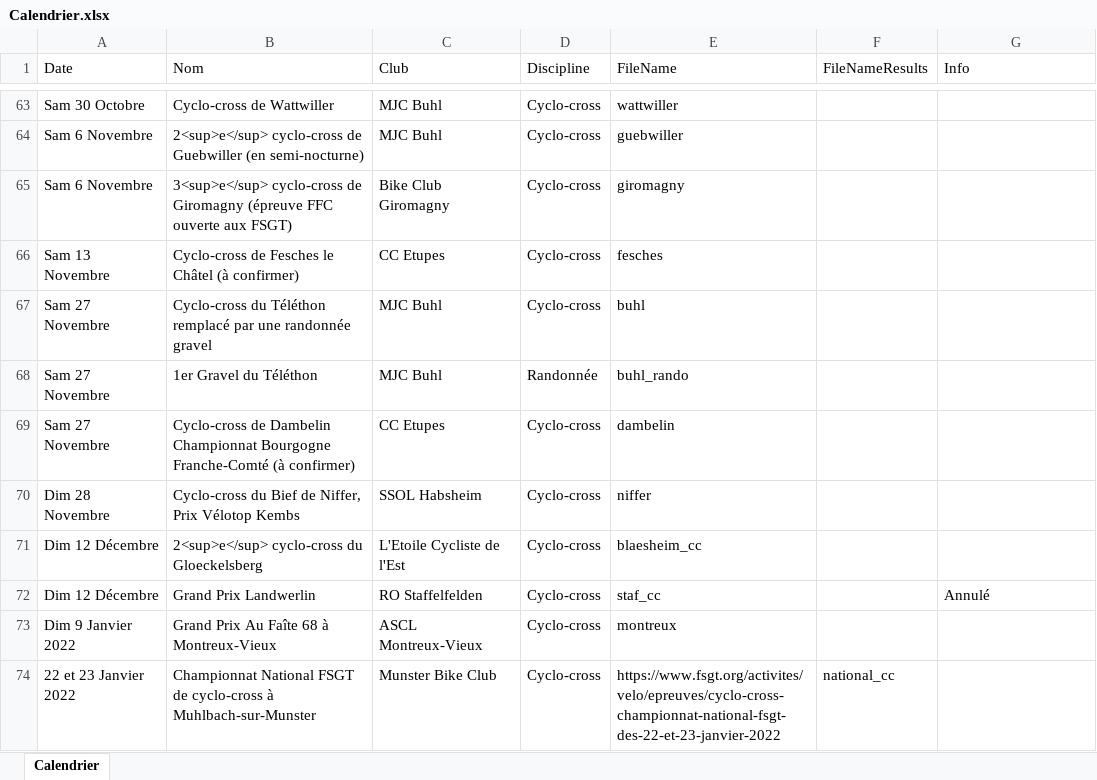
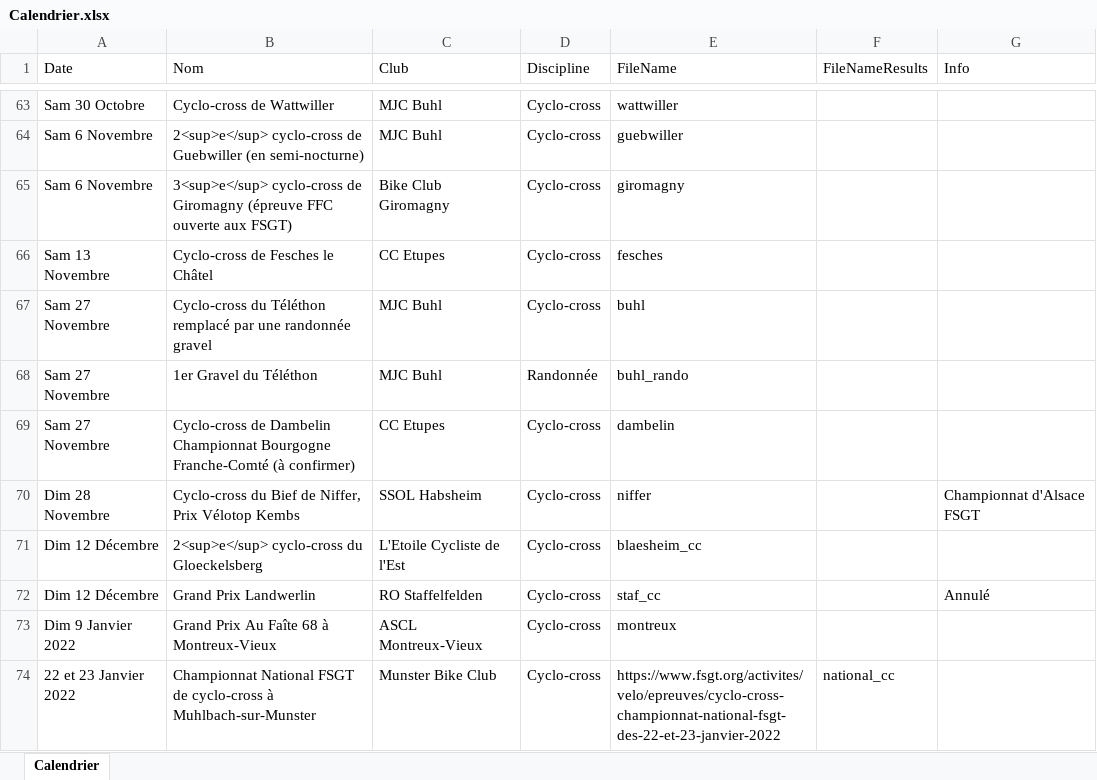
Before and after one commit to FlorianKohler/68-FSGT-Cyclisme-Alsace, an Excel workbook: Calendrier.xlsx, sheet Calendrier, drawn as a sheet; only a part is shown, gaps mark what is left out; values as stored, in another font and other column widths than the file's, no borders; the diff names each change by its address in the sheet, - before the commit and + after, or states it on an @@ line.

```diff
--- a/Calendrier.xlsx (sheet Calendrier)
+++ b/Calendrier.xlsx (sheet Calendrier)
-B66 (Nom): Cyclo-cross de Fesches le Châtel (à confirmer)
+B66 (Nom): Cyclo-cross de Fesches le Châtel
-G70 (Info): (empty)
+G70 (Info): Championnat d'Alsace FSGT
```
Also changed, not shown: 2 other files.
